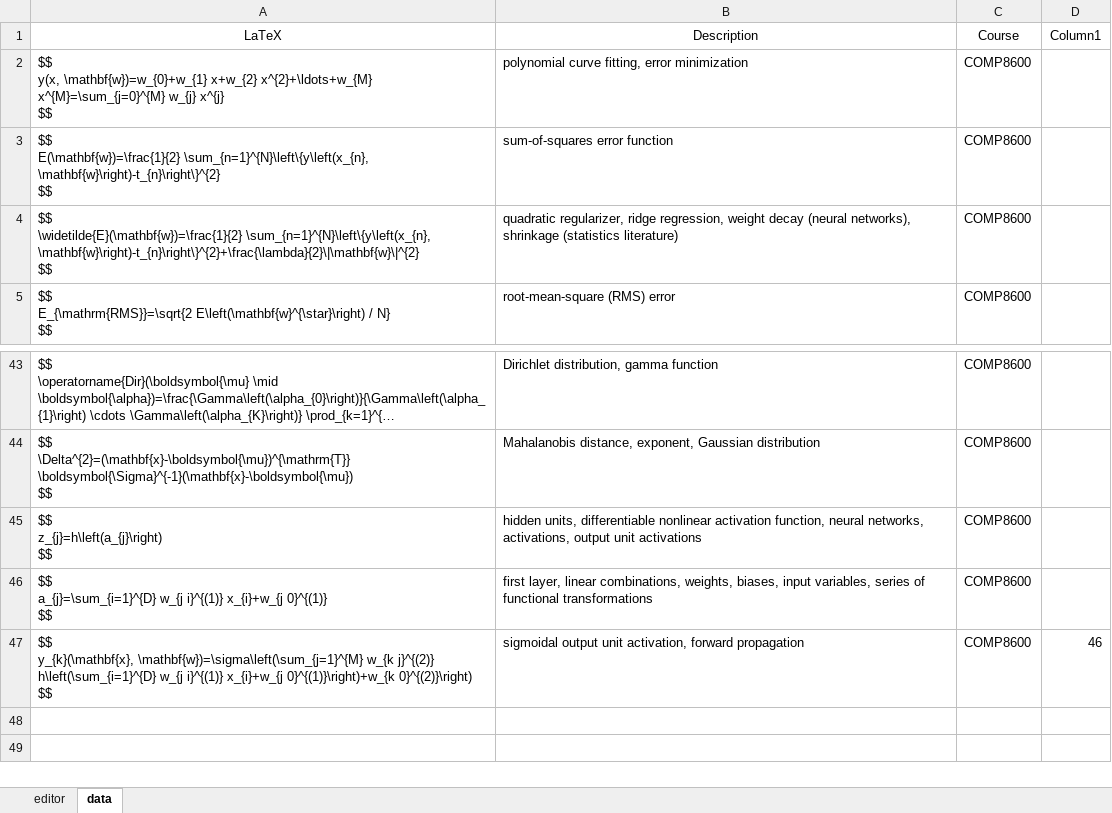
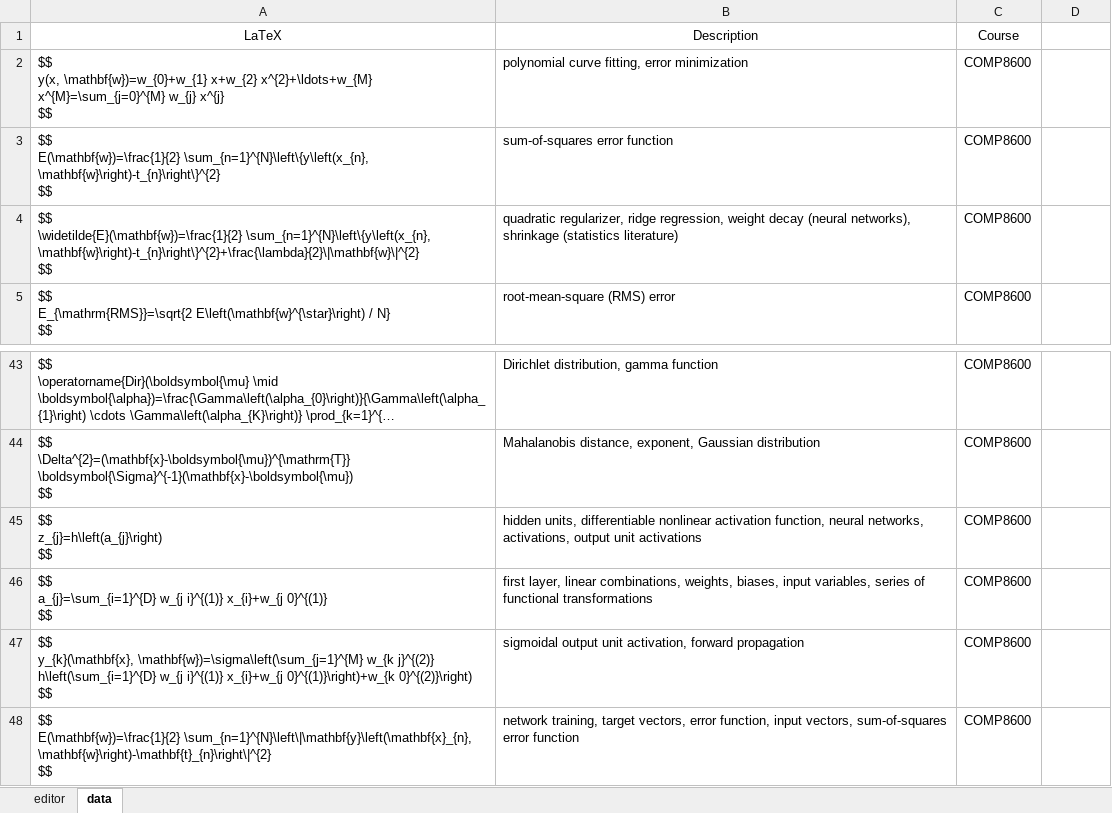
Before and after one commit to human-404/human-404.github.io, an Excel workbook: data.xlsm, sheet data, drawn as a sheet; only a part is shown, gaps mark what is left out; long unchanged cells end in …; values as stored, in another font and other column widths than the file's, no borders; table styles not drawn; ↵ is a line break in a cell; the diff names each change by its address in the sheet, - before the commit and + after, or states it on an @@ line.

Commit message:
data update

```diff
--- a/data.xlsm (sheet data)
+++ b/data.xlsm (sheet data)
-D1: Column1
+D1: (empty)
-D47: 46
+D47: (empty)
+row 48: $$ ↵ E(\mathbf{w})=\frac{1}{2} \sum_{n=1}^{N}\left\|\mathbf{y}\left(\mathbf{x}_{n}, \mathbf{w}\right)-\mathbf{t}_{n}\right\|^{2} ↵ $$ | network training, target vectors, error function, input vectors, sum-of-squares error function | COMP8600
```
Also changed, not shown: sheet editor, 2 other files.
